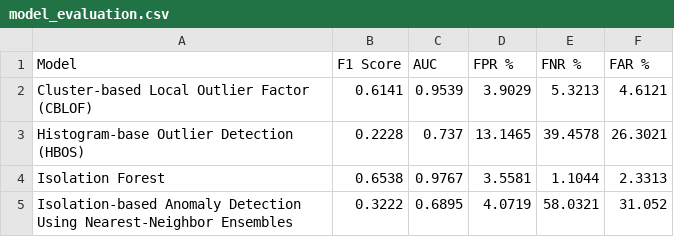
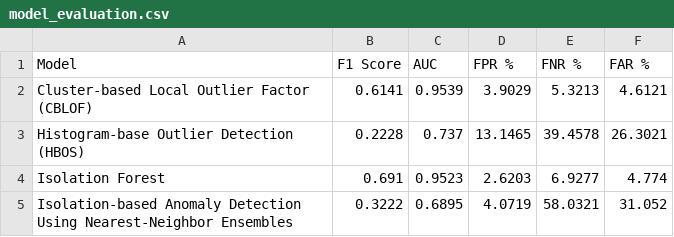
Before and after one commit to yjdBeam/CEG5003, a CSV file: unsupervised_learning/UNS_ARM_Live/csvs/model_evaluation.csv (was unsupervised_learning/UNS_ARM/csvs/model_evaluation.csv), drawn as a sheet.

```diff
--- a/unsupervised_learning/UNS_ARM/csvs/model_evaluation.csv
+++ b/unsupervised_learning/UNS_ARM_Live/csvs/model_evaluation.csv
@@ -3,3 +3,3 @@ Cluster-based Local Outlier Factor (CBLOF),0.6141,0.9539,3.9029,5.3213,4.6121
 Histogram-base Outlier Detection (HBOS),0.2228,0.737,13.1465,39.4578,26.3021
-Isolation Forest,0.6538,0.9767,3.5581,1.1044,2.3313
+Isolation Forest,0.691,0.9523,2.6203,6.9277,4.774
 Isolation-based Anomaly Detection Using Nearest-Neighbor Ensembles,0.3222,0.6895,4.0719,58.0321,31.052
```
Also changed, not shown: 14 other files.
